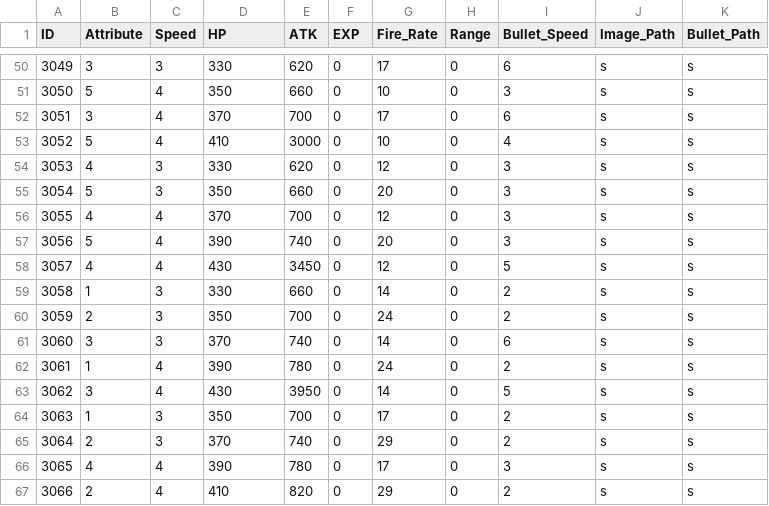
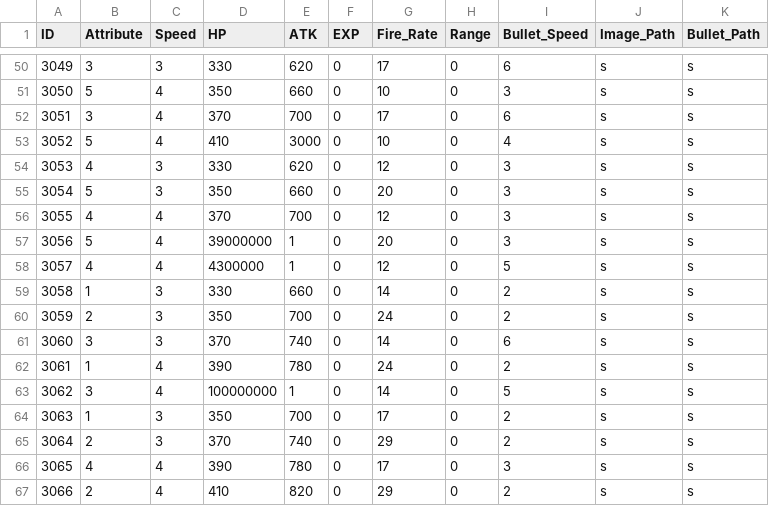
Before and after one commit to MM1152/MyPlanet, a CSV file: Assets/DataTables/EnemyTable.csv, drawn as a sheet; only a part is shown, gaps mark what is left out.

```diff
--- a/Assets/DataTables/EnemyTable.csv
+++ b/Assets/DataTables/EnemyTable.csv
@@ -56,4 +56,4 @@ ID,Attribute,Speed,HP,ATK,EXP,Fire_Rate,Range,Bullet_Speed,Image_Path,Bullet_Pat
 3055,4,4,370,700,0,12,0,3,s,s
-3056,5,4,390,740,0,20,0,3,s,s
-3057,4,4,430,3450,0,12,0,5,s,s
+3056,5,4,39000000,1,0,20,0,3,s,s
+3057,4,4,4300000,1,0,12,0,5,s,s
 3058,1,3,330,660,0,14,0,2,s,s
@@ -62,3 +62,3 @@ ID,Attribute,Speed,HP,ATK,EXP,Fire_Rate,Range,Bullet_Speed,Image_Path,Bullet_Pat
 3061,1,4,390,780,0,24,0,2,s,s
-3062,3,4,430,3950,0,14,0,5,s,s
+3062,3,4,100000000,1,0,14,0,5,s,s
 3063,1,3,350,700,0,17,0,2,s,s
```
Also changed, not shown: 15 other files.
